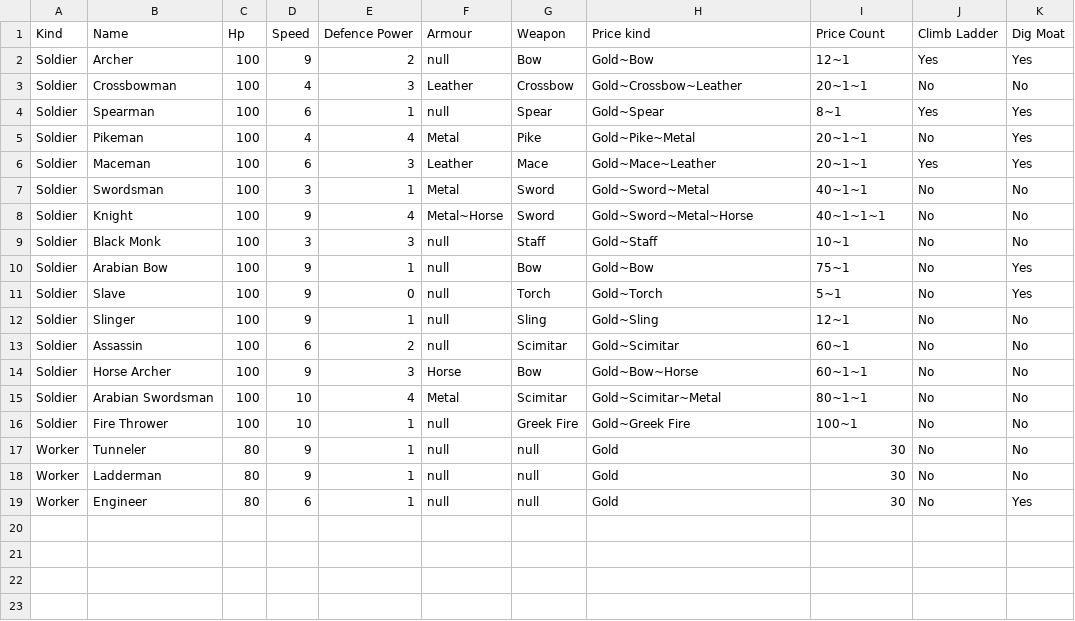
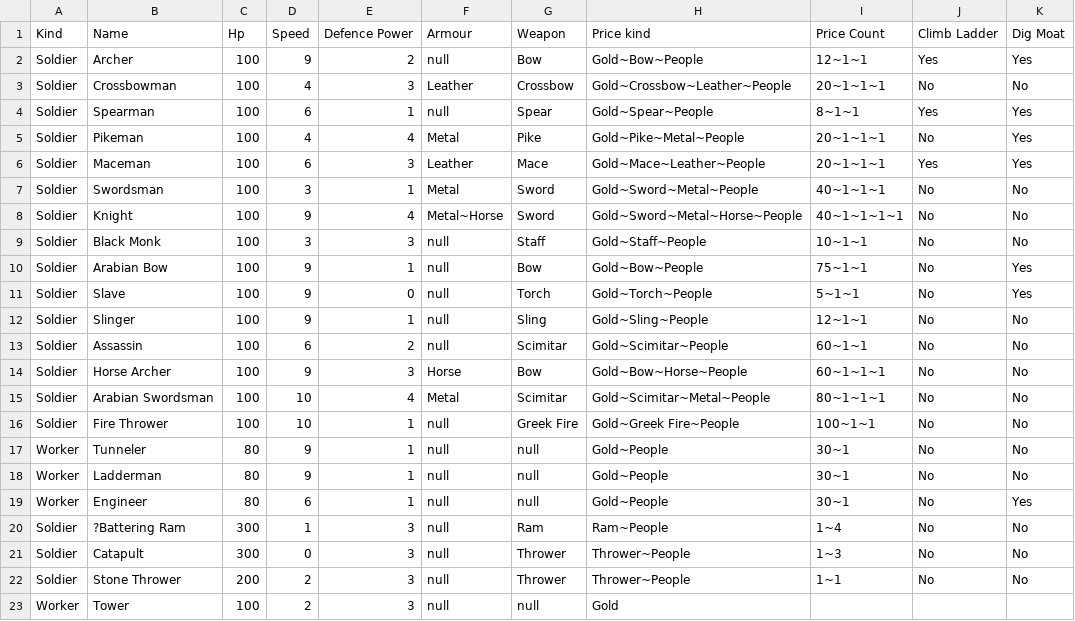
Before and after one commit to sahand-es/stronghold, a CSV file: Stronghold/src/main/resources/Units.csv, drawn as a sheet.

Commit message:
model: Adding siege units

```diff
--- a/Stronghold/src/main/resources/Units.csv
+++ b/Stronghold/src/main/resources/Units.csv
@@ -1,19 +1,23 @@
 Kind,Name,Hp,Speed,Defence Power,Armour,Weapon,Price kind,Price Count,Climb Ladder,Dig Moat
-Soldier,Archer,100,9,2,null,Bow,Gold~Bow,12~1,Yes,Yes
-Soldier,Crossbowman,100,4,3,Leather,Crossbow,Gold~Crossbow~Leather,20~1~1,No,No
-Soldier,Spearman,100,6,1,null,Spear,Gold~Spear,8~1,Yes,Yes
-Soldier,Pikeman,100,4,4,Metal,Pike,Gold~Pike~Metal,20~1~1,No,Yes
-Soldier,Maceman,100,6,3,Leather,Mace,Gold~Mace~Leather,20~1~1,Yes,Yes
-Soldier,Swordsman,100,3,1,Metal,Sword,Gold~Sword~Metal,40~1~1,No,No
-Soldier,Knight,100,9,4,Metal~Horse,Sword,Gold~Sword~Metal~Horse,40~1~1~1,No,No
-Soldier,Black Monk,100,3,3,null,Staff,Gold~Staff,10~1,No,No
-Soldier,Arabian Bow,100,9,1,null,Bow,Gold~Bow,75~1,No,Yes
-Soldier,Slave,100,9,0,null,Torch,Gold~Torch,5~1,No,Yes
-Soldier,Slinger,100,9,1,null,Sling,Gold~Sling,12~1,No,No
-Soldier,Assassin,100,6,2,null,Scimitar,Gold~Scimitar,60~1,No,No
-Soldier,Horse Archer,100,9,3,Horse,Bow,Gold~Bow~Horse,60~1~1,No,No
-Soldier,Arabian Swordsman,100,10,4,Metal,Scimitar,Gold~Scimitar~Metal,80~1~1,No,No
-Soldier,Fire Thrower,100,10,1,null,Greek Fire,Gold~Greek Fire,100~1,No,No
-Worker,Tunneler,80,9,1,null,null,Gold,30,No,No
-Worker,Ladderman,80,9,1,null,null,Gold,30,No,No
-Worker,Engineer,80,6,1,null,null,Gold,30,No,Yes
+Soldier,Archer,100,9,2,null,Bow,Gold~Bow~People,12~1~1,Yes,Yes
+Soldier,Crossbowman,100,4,3,Leather,Crossbow,Gold~Crossbow~Leather~People,20~1~1~1,No,No
+Soldier,Spearman,100,6,1,null,Spear,Gold~Spear~People,8~1~1,Yes,Yes
+Soldier,Pikeman,100,4,4,Metal,Pike,Gold~Pike~Metal~People,20~1~1~1,No,Yes
+Soldier,Maceman,100,6,3,Leather,Mace,Gold~Mace~Leather~People,20~1~1~1,Yes,Yes
+Soldier,Swordsman,100,3,1,Metal,Sword,Gold~Sword~Metal~People,40~1~1~1,No,No
+Soldier,Knight,100,9,4,Metal~Horse,Sword,Gold~Sword~Metal~Horse~People,40~1~1~1~1,No,No
+Soldier,Black Monk,100,3,3,null,Staff,Gold~Staff~People,10~1~1,No,No
+Soldier,Arabian Bow,100,9,1,null,Bow,Gold~Bow~People,75~1~1,No,Yes
+Soldier,Slave,100,9,0,null,Torch,Gold~Torch~People,5~1~1,No,Yes
+Soldier,Slinger,100,9,1,null,Sling,Gold~Sling~People,12~1~1,No,No
+Soldier,Assassin,100,6,2,null,Scimitar,Gold~Scimitar~People,60~1~1,No,No
+Soldier,Horse Archer,100,9,3,Horse,Bow,Gold~Bow~Horse~People,60~1~1~1,No,No
+Soldier,Arabian Swordsman,100,10,4,Metal,Scimitar,Gold~Scimitar~Metal~People,80~1~1~1,No,No
+Soldier,Fire Thrower,100,10,1,null,Greek Fire,Gold~Greek Fire~People,100~1~1,No,No
+Worker,Tunneler,80,9,1,null,null,Gold~People,30~1,No,No
+Worker,Ladderman,80,9,1,null,null,Gold~People,30~1,No,No
+Worker,Engineer,80,6,1,null,null,Gold~People,30~1,No,Yes
+Soldier,?Battering Ram,300,1,3,null,Ram,Ram~People,1~4,No,No
+Soldier,Catapult,300,0,3,null,Thrower,Thrower~People,1~3,No,No
+Soldier,Stone Thrower,200,2,3,null,Thrower,Thrower~People,1~1,No,No
+Worker,Tower,100,2,3,null,null,Gold,,,
```
Also changed, not shown: Stronghold/src/main/resources/WeaponAndArmour.csv.
